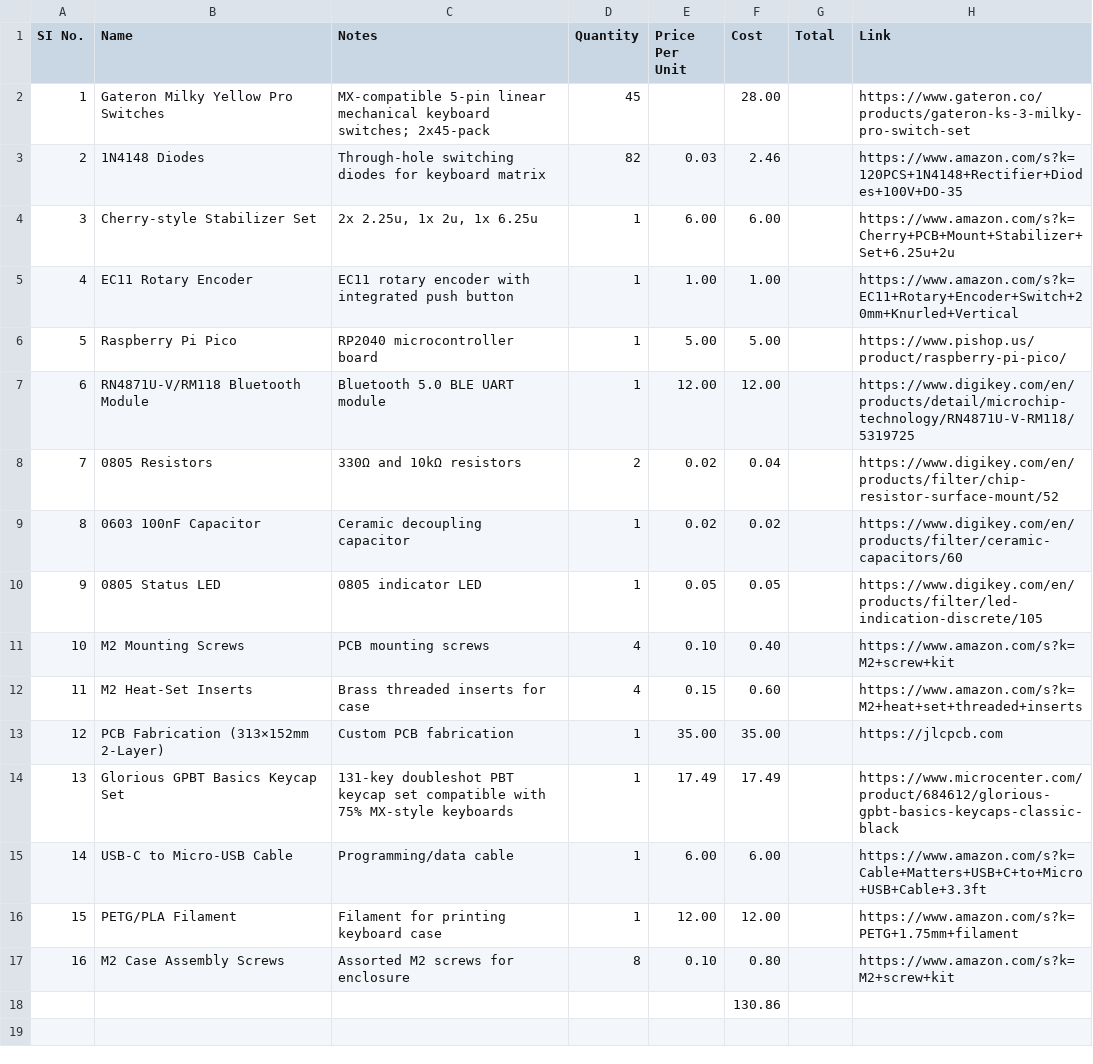
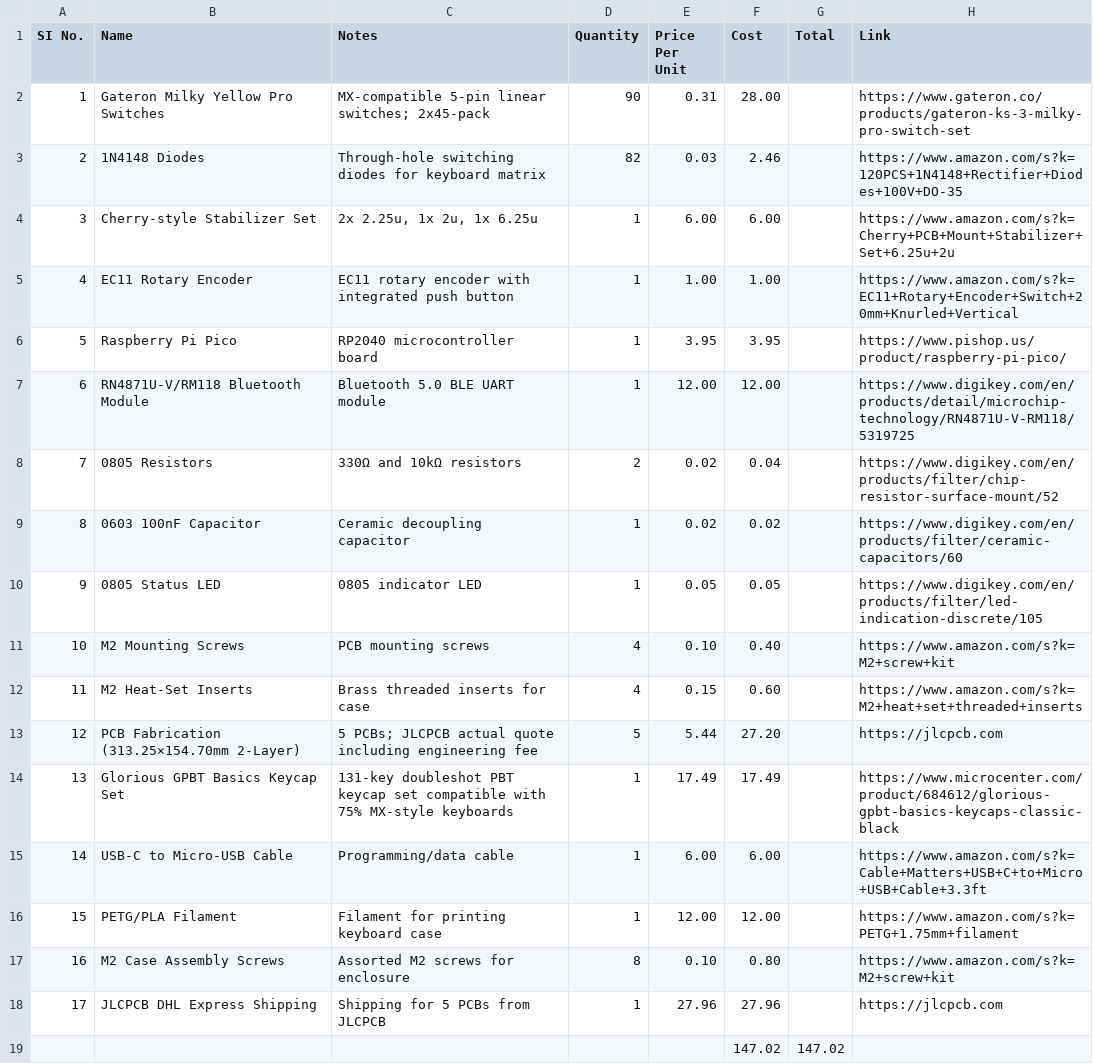
Before and after one commit to rubberducky-png/keyboard1, a CSV file: BOM.csv, drawn as a sheet.

Commit message:
Update BOM with new quantities and pricing
Updated quantities and prices for several components, added shipping cost, and adjusted total cost.

```diff
--- a/BOM.csv
+++ b/BOM.csv
@@ -1,3 +1,3 @@
 SI No.,Name,Notes,Quantity,Price Per Unit,Cost,Total,Link
-1,Gateron Milky Yellow Pro Switches,MX-compatible 5-pin linear mechanical keyboard switches; 2x45-pack,45,,28.00,,https://www.gateron.co/products/gateron-ks-3-milky-pro-switch-set
+1,Gateron Milky Yellow Pro Switches,MX-compatible 5-pin linear switches; 2x45-pack,90,0.31,28.00,,https://www.gateron.co/products/gateron-ks-3-milky-pro-switch-set
 2,1N4148 Diodes,Through-hole switching diodes for keyboard matrix,82,0.03,2.46,,https://www.amazon.com/s?k=120PCS+1N4148+Rectifier+Diodes+100V+DO-35
@@ -5,3 +5,3 @@ SI No.,Name,Notes,Quantity,Price Per Unit,Cost,Total,Link
 4,EC11 Rotary Encoder,EC11 rotary encoder with integrated push button,1,1.00,1.00,,https://www.amazon.com/s?k=EC11+Rotary+Encoder+Switch+20mm+Knurled+Vertical
-5,Raspberry Pi Pico,RP2040 microcontroller board,1,5.00,5.00,,https://www.pishop.us/product/raspberry-pi-pico/
+5,Raspberry Pi Pico,RP2040 microcontroller board,1,3.95,3.95,,https://www.pishop.us/product/raspberry-pi-pico/
 6,RN4871U-V/RM118 Bluetooth Module,Bluetooth 5.0 BLE UART module,1,12.00,12.00,,https://www.digikey.com/en/products/detail/microchip-technology/RN4871U-V-RM118/5319725
@@ -12,3 +12,3 @@ SI No.,Name,Notes,Quantity,Price Per Unit,Cost,Total,Link
 11,M2 Heat-Set Inserts,Brass threaded inserts for case,4,0.15,0.60,,https://www.amazon.com/s?k=M2+heat+set+threaded+inserts
-12,PCB Fabrication (313×152mm 2-Layer),Custom PCB fabrication,1,35.00,35.00,,https://jlcpcb.com
+12,PCB Fabrication (313.25×154.70mm 2-Layer),5 PCBs; JLCPCB actual quote including engineering fee,5,5.44,27.20,,https://jlcpcb.com
 13,Glorious GPBT Basics Keycap Set,131-key doubleshot PBT keycap set compatible with 75% MX-style keyboards,1,17.49,17.49,,https://www.microcenter.com/product/684612/glorious-gpbt-basics-keycaps-classic-black
@@ -17,2 +17,3 @@ SI No.,Name,Notes,Quantity,Price Per Unit,Cost,Total,Link
 16,M2 Case Assembly Screws,Assorted M2 screws for enclosure,8,0.10,0.80,,https://www.amazon.com/s?k=M2+screw+kit
-,,,,,130.86,,
+17,JLCPCB DHL Express Shipping,Shipping for 5 PCBs from JLCPCB,1,27.96,27.96,,https://jlcpcb.com
+,,,,,147.02,147.02,
```
